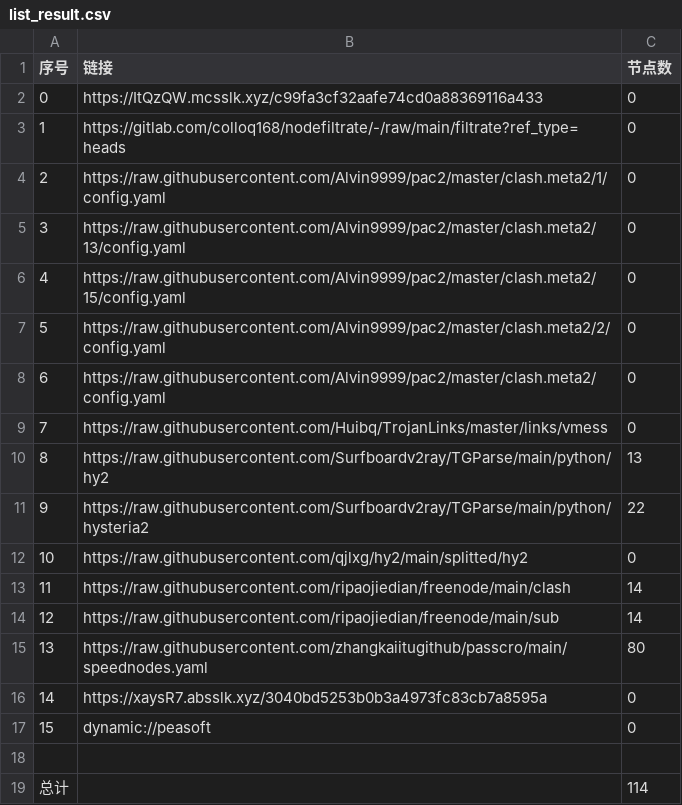
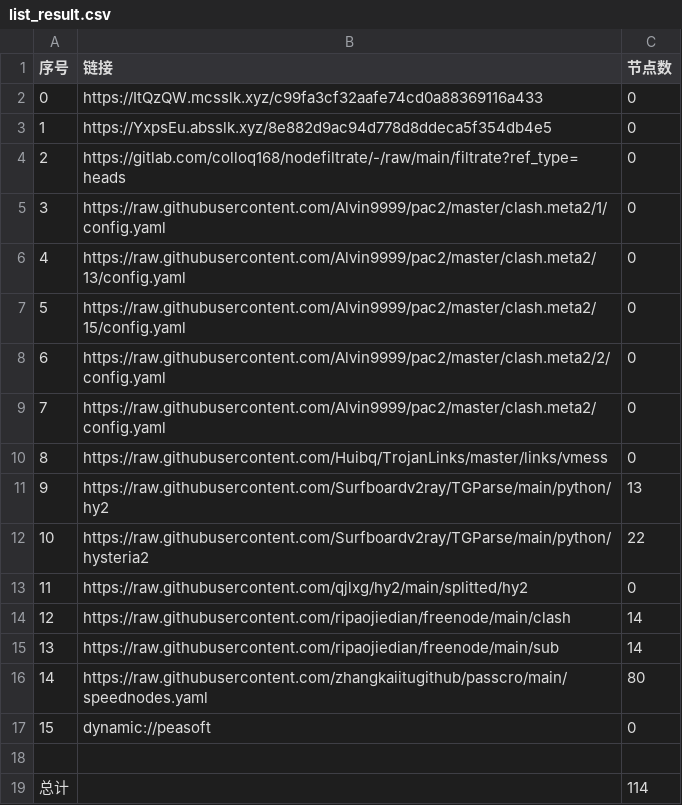
Before and after one commit to flyinghighly/NoMoreWalls, a CSV file: list_result.csv, drawn as a sheet; removed rows and columns are numbered as before the commit, all else as after; the diff names each change by its address in the sheet, - before the commit and + after, or states it on an @@ line.

```diff
--- a/list_result.csv
+++ b/list_result.csv
+row 3: 1 | https://YxpsEu.absslk.xyz/8e882d9ac94d778d8ddeca5f354db4e5 | 0
@@ column A (序号) renumbered between rows 4 and 16 @@
-row 16: 14 | https://xaysR7.absslk.xyz/3040bd5253b0b3a4973fc83cb7a8595a | 0
```
Also changed, not shown: 23 other files.
